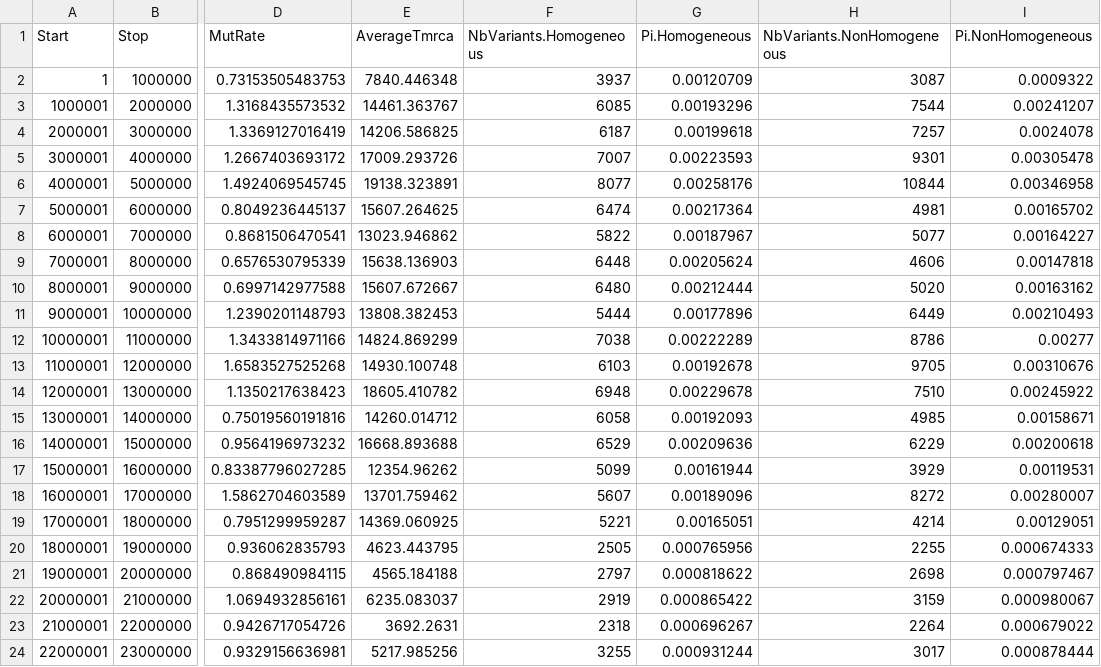
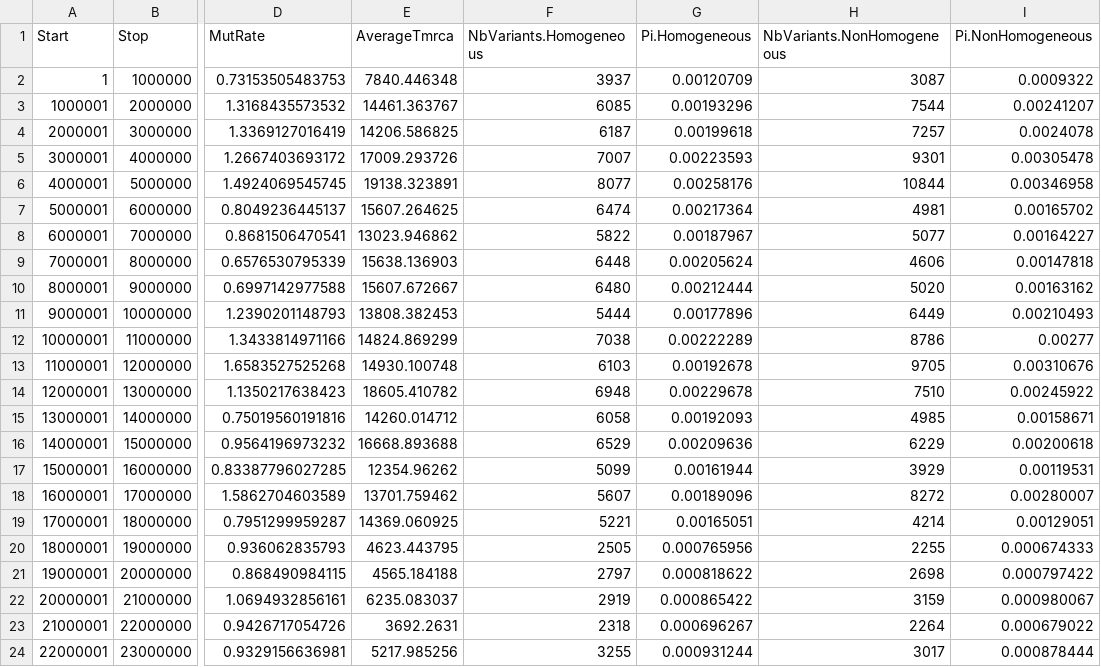
Before and after one commit to gvbarroso/ismc_dm_analyses, a CSV file: slim_scripts/Droso/1r/RealLandscapes/RealLandscapes_1000kb_rep9.csv, drawn as a sheet; only a part is shown, gaps mark what is left out; the diff names each change by its address in the sheet, - before the commit and + after, or states it on an @@ line.

```diff
--- a/slim_scripts/Droso/1r/RealLandscapes/RealLandscapes_1000kb_rep9.csv
+++ b/slim_scripts/Droso/1r/RealLandscapes/RealLandscapes_1000kb_rep9.csv
-I21 (Pi.NonHomogeneous): 0.000797467
+I21 (Pi.NonHomogeneous): 0.000797422
```
Also changed, not shown: slim_scripts/Droso/1r/RealLandscapes/RealLandscapes_1000kb_rep2.csv, slim_scripts/Droso/1r/RealLandscapes/RealLandscapes_1000kb_rep8.csv, 10 other files.
